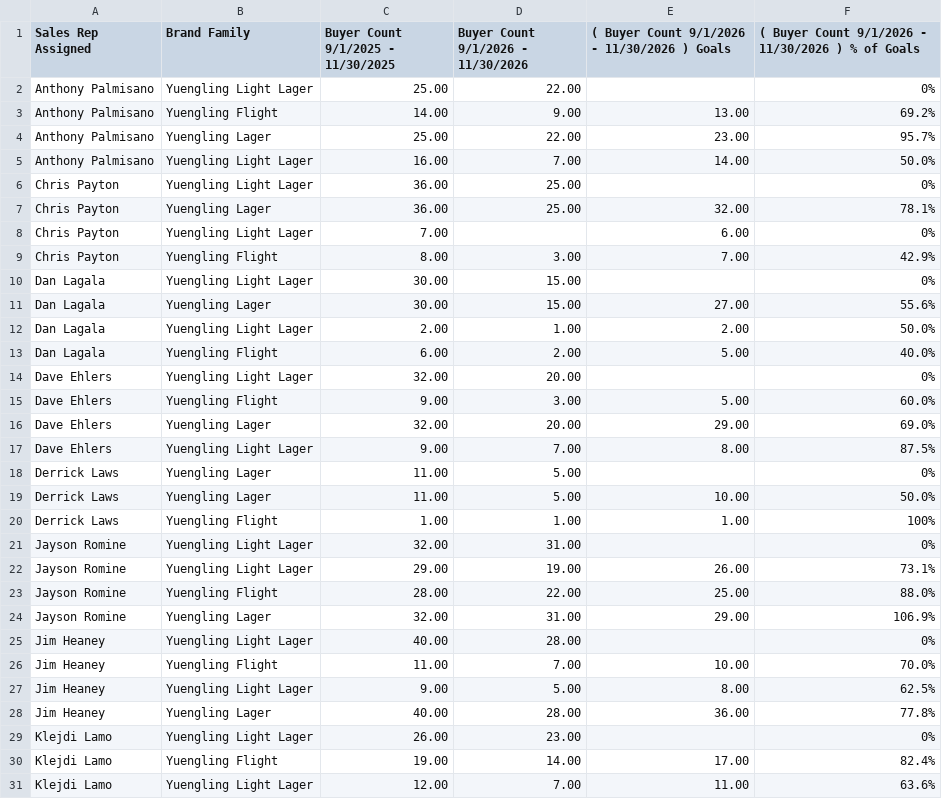
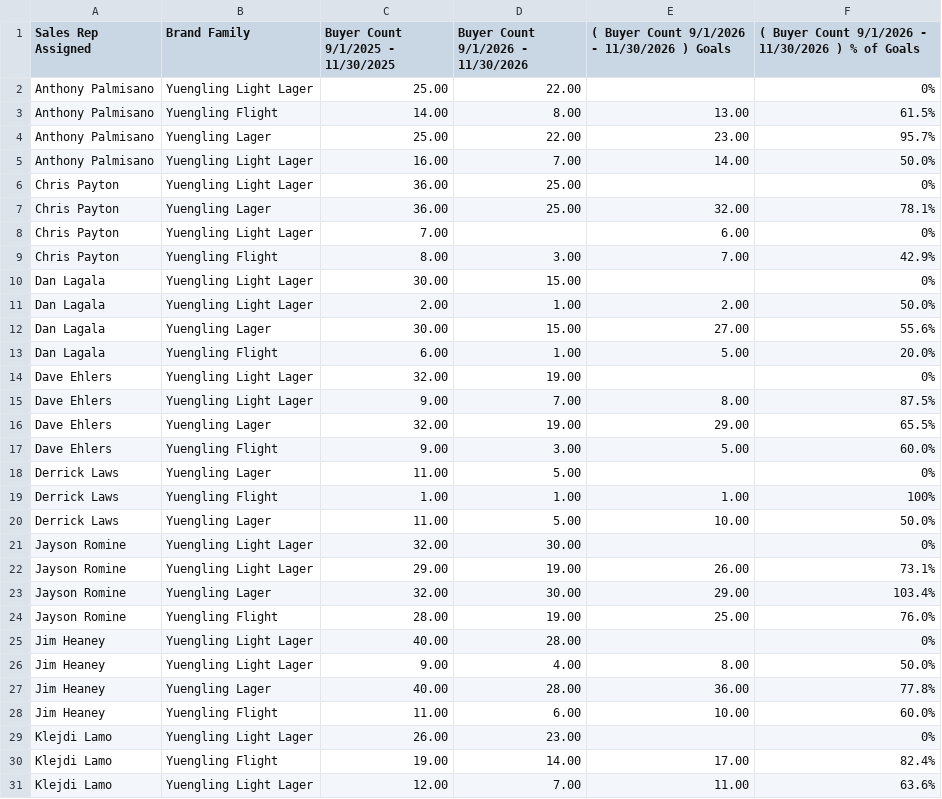
Before and after one commit to gavinsharkey5/Kohler-Dist-Master-Dashboard, a CSV file: incentive-tracking/data/yuengling_retention_fall_off.csv, drawn as a sheet; only a part is shown; the diff covers the shown part only.

```diff
--- a/incentive-tracking/data/yuengling_retention_fall_off.csv
+++ b/incentive-tracking/data/yuengling_retention_fall_off.csv
@@ -2,3 +2,3 @@ Sales Rep Assigned,Brand Family,Buyer Count   9/1/2025 - 11/30/2025,Buyer Count
 Anthony Palmisano,Yuengling Light Lager,25.00,22.00,,0%
-Anthony Palmisano,Yuengling Flight,14.00,9.00,13.00,69.2%
+Anthony Palmisano,Yuengling Flight,14.00,8.00,13.00,61.5%
 Anthony Palmisano,Yuengling Lager,25.00,22.00,23.00,95.7%
@@ -10,20 +10,20 @@ Chris Payton,Yuengling Flight,8.00,3.00,7.00,42.9%
 Dan Lagala,Yuengling Light Lager,30.00,15.00,,0%
+Dan Lagala,Yuengling Light Lager,2.00,1.00,2.00,50.0%
 Dan Lagala,Yuengling Lager,30.00,15.00,27.00,55.6%
-Dan Lagala,Yuengling Light Lager,2.00,1.00,2.00,50.0%
-Dan Lagala,Yuengling Flight,6.00,2.00,5.00,40.0%
-Dave Ehlers,Yuengling Light Lager,32.00,20.00,,0%
+Dan Lagala,Yuengling Flight,6.00,1.00,5.00,20.0%
+Dave Ehlers,Yuengling Light Lager,32.00,19.00,,0%
+Dave Ehlers,Yuengling Light Lager,9.00,7.00,8.00,87.5%
+Dave Ehlers,Yuengling Lager,32.00,19.00,29.00,65.5%
 Dave Ehlers,Yuengling Flight,9.00,3.00,5.00,60.0%
-Dave Ehlers,Yuengling Lager,32.00,20.00,29.00,69.0%
-Dave Ehlers,Yuengling Light Lager,9.00,7.00,8.00,87.5%
 Derrick Laws,Yuengling Lager,11.00,5.00,,0%
+Derrick Laws,Yuengling Flight,1.00,1.00,1.00,100%
 Derrick Laws,Yuengling Lager,11.00,5.00,10.00,50.0%
-Derrick Laws,Yuengling Flight,1.00,1.00,1.00,100%
-Jayson Romine,Yuengling Light Lager,32.00,31.00,,0%
+Jayson Romine,Yuengling Light Lager,32.00,30.00,,0%
 Jayson Romine,Yuengling Light Lager,29.00,19.00,26.00,73.1%
-Jayson Romine,Yuengling Flight,28.00,22.00,25.00,88.0%
-Jayson Romine,Yuengling Lager,32.00,31.00,29.00,106.9%
+Jayson Romine,Yuengling Lager,32.00,30.00,29.00,103.4%
+Jayson Romine,Yuengling Flight,28.00,19.00,25.00,76.0%
 Jim Heaney,Yuengling Light Lager,40.00,28.00,,0%
-Jim Heaney,Yuengling Flight,11.00,7.00,10.00,70.0%
-Jim Heaney,Yuengling Light Lager,9.00,5.00,8.00,62.5%
+Jim Heaney,Yuengling Light Lager,9.00,4.00,8.00,50.0%
 Jim Heaney,Yuengling Lager,40.00,28.00,36.00,77.8%
+Jim Heaney,Yuengling Flight,11.00,6.00,10.00,60.0%
 Klejdi Lamo,Yuengling Light Lager,26.00,23.00,,0%
```
Also changed, not shown: 1 added row, 1 removed row, 4 moved rows and 10 edited cells elsewhere in this file, incentive-tracking/data/constellation_fall_impact_off.csv, incentive-tracking/data/yuengling_retention_fall_draft_on.csv, 6 other files.
